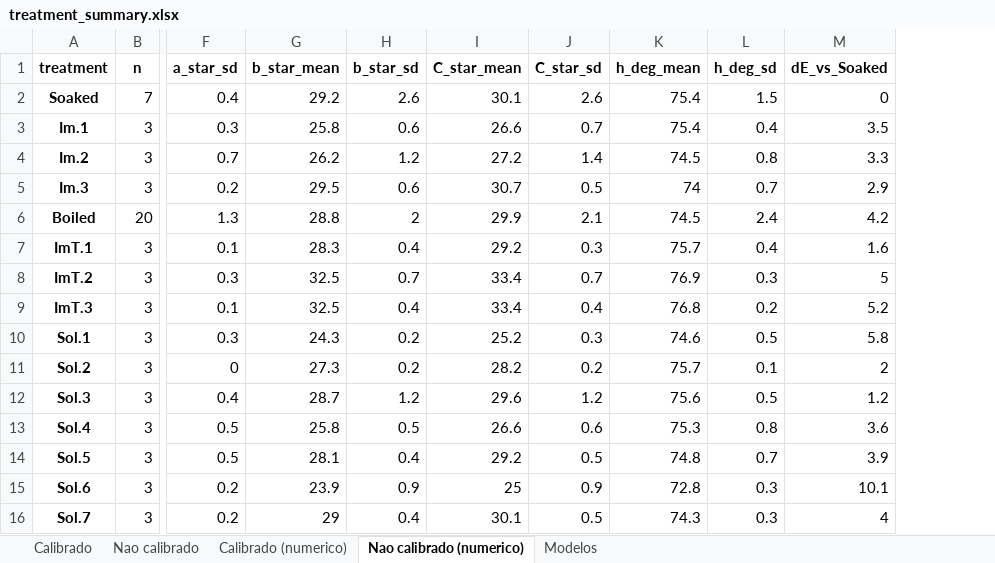
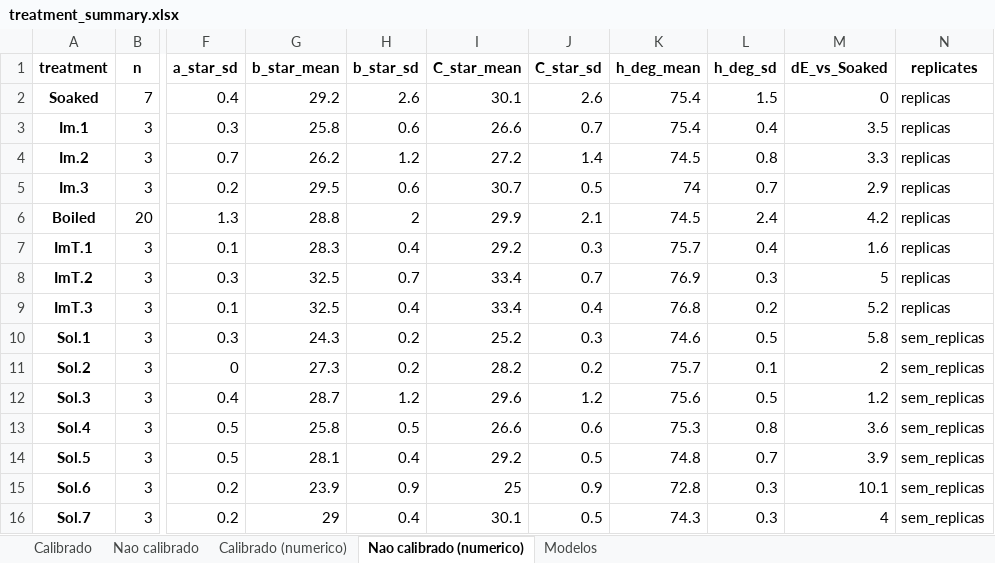
Before and after one commit to AnaCatarinaAraujo/Colour, an Excel workbook: outputs/calibration/treatment_summary.xlsx, sheet Nao calibrado (numerico), drawn as a sheet; only a part is shown, gaps mark what is left out; values as stored, in another font and other column widths than the file's, no borders; the diff names each change by its address in the sheet, - before the commit and + after, or states it on an @@ line.

```diff
--- a/outputs/calibration/treatment_summary.xlsx (sheet Nao calibrado (numerico))
+++ b/outputs/calibration/treatment_summary.xlsx (sheet Nao calibrado (numerico))
+column N (replicates), rows 2-16: replicas | replicas | replicas | replicas | replicas | replicas | replicas | replicas | sem_replicas | sem_replicas | sem_replicas | sem_replicas | sem_replicas | sem_replicas | sem_replicas
```
Also changed, not shown: sheet Calibrado (numerico), sheet Calibrado, sheet Nao calibrado, 30 other files.
